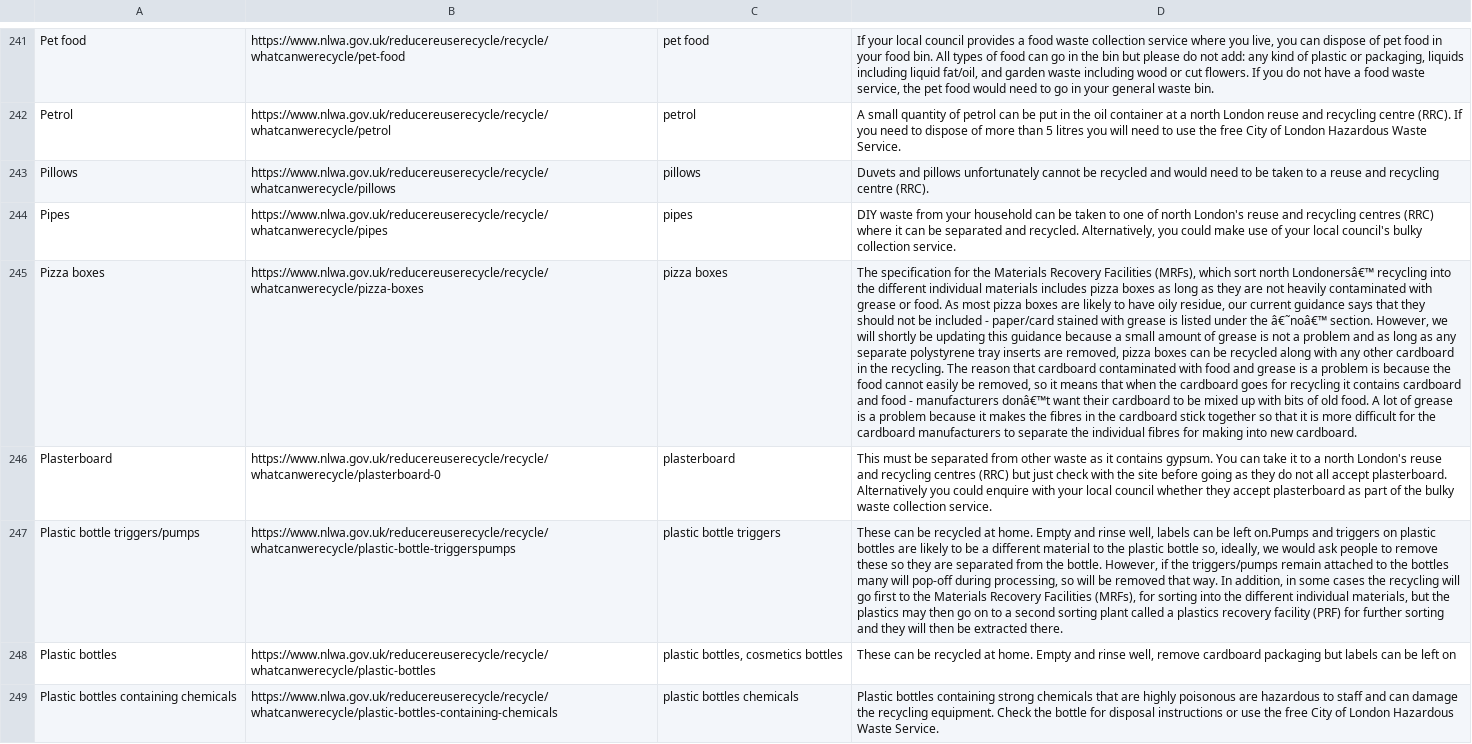
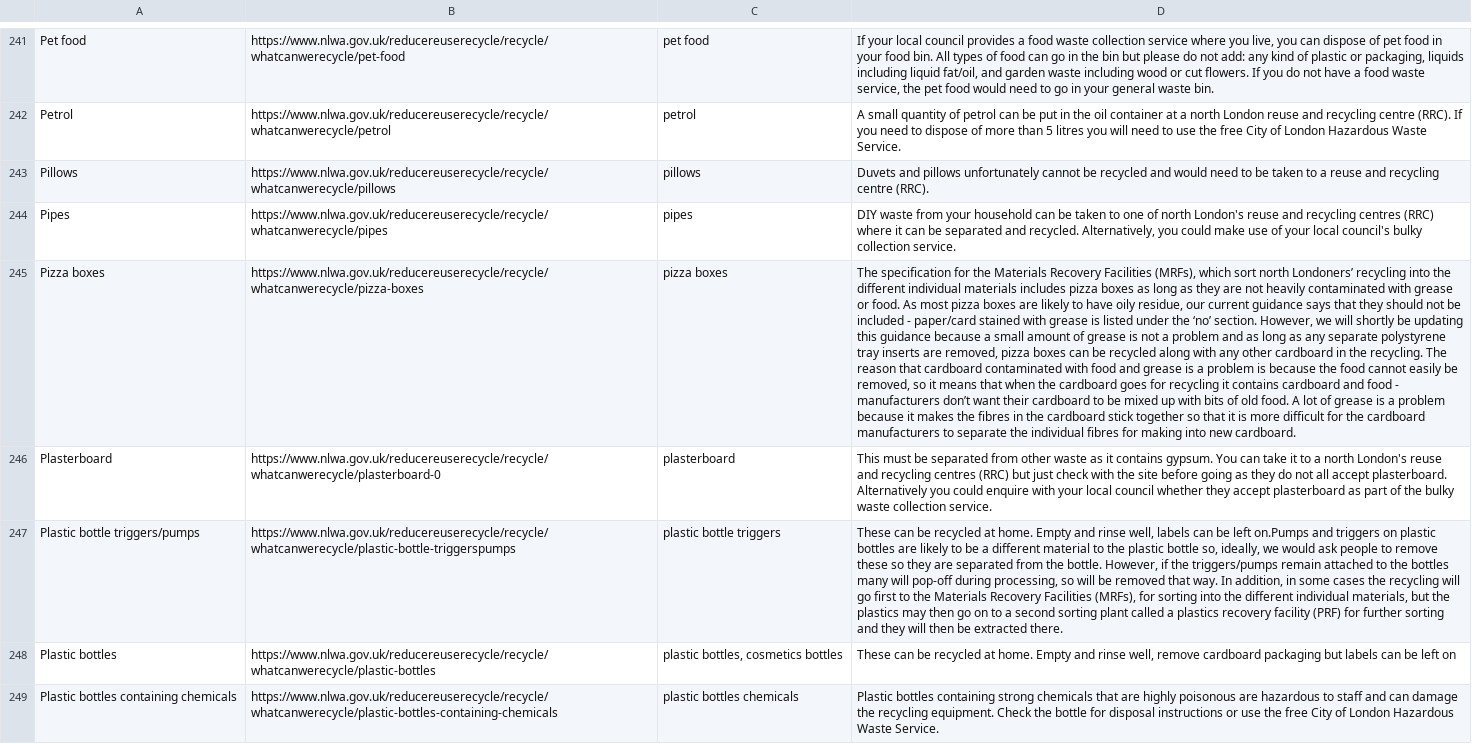
Before and after one commit to Pauls-Personal-Projects/Sortify, a CSV file: app/src/main/assets/recyclable.csv, drawn as a sheet; only a part is shown, gaps mark what is left out; the diff covers the shown part only; the diff names each change by its address in the sheet, - before the commit and + after, or states it on an @@ line.

```diff
--- a/app/src/main/assets/recyclable.csv
+++ b/app/src/main/assets/recyclable.csv
-D245: …sort north Londonersâ€™ recycling into the different individual materials includes pizza boxes as long as they are not heavily contaminated with grease or food. As most pizza boxes are likely to have oily residue, our current guidance says that they should not be included - paper/card stained with grease is listed under the â€˜noâ€™ section. However, we will shortly be updating this guidance because a small amount of grease is not a problem and as long as any separate polystyrene tray inserts are removed, pizza boxes can be recycled along with any other cardboard in the recycling. The reason that cardboard contaminated with food and grease is a problem is because the food cannot easily be removed, so it means that when the cardboard goes for recycling it contains cardboard and food - manufacturers donâ€™t want their…
+D245: …sort north Londoners’ recycling into the different individual materials includes pizza boxes as long as they are not heavily contaminated with grease or food. As most pizza boxes are likely to have oily residue, our current guidance says that they should not be included - paper/card stained with grease is listed under the ‘no’ section. However, we will shortly be updating this guidance because a small amount of grease is not a problem and as long as any separate polystyrene tray inserts are removed, pizza boxes can be recycled along with any other cardboard in the recycling. The reason that cardboard contaminated with food and grease is a problem is because the food cannot easily be removed, so it means that when the cardboard goes for recycling it contains cardboard and food - manufacturers don’t want their…
```
Also changed, not shown: 1 added row, 1 removed row and 22 edited cells elsewhere in this file, 18 other files.
